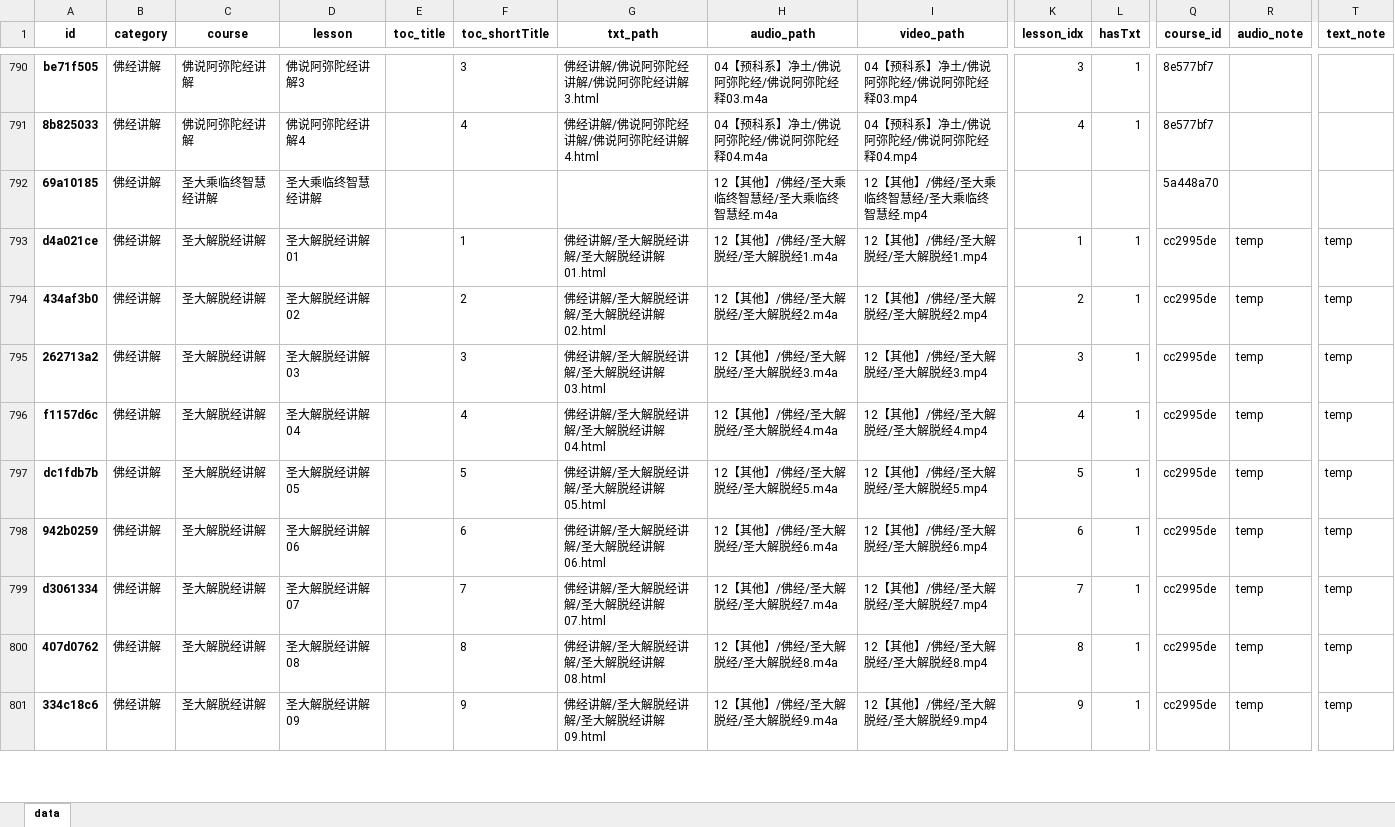
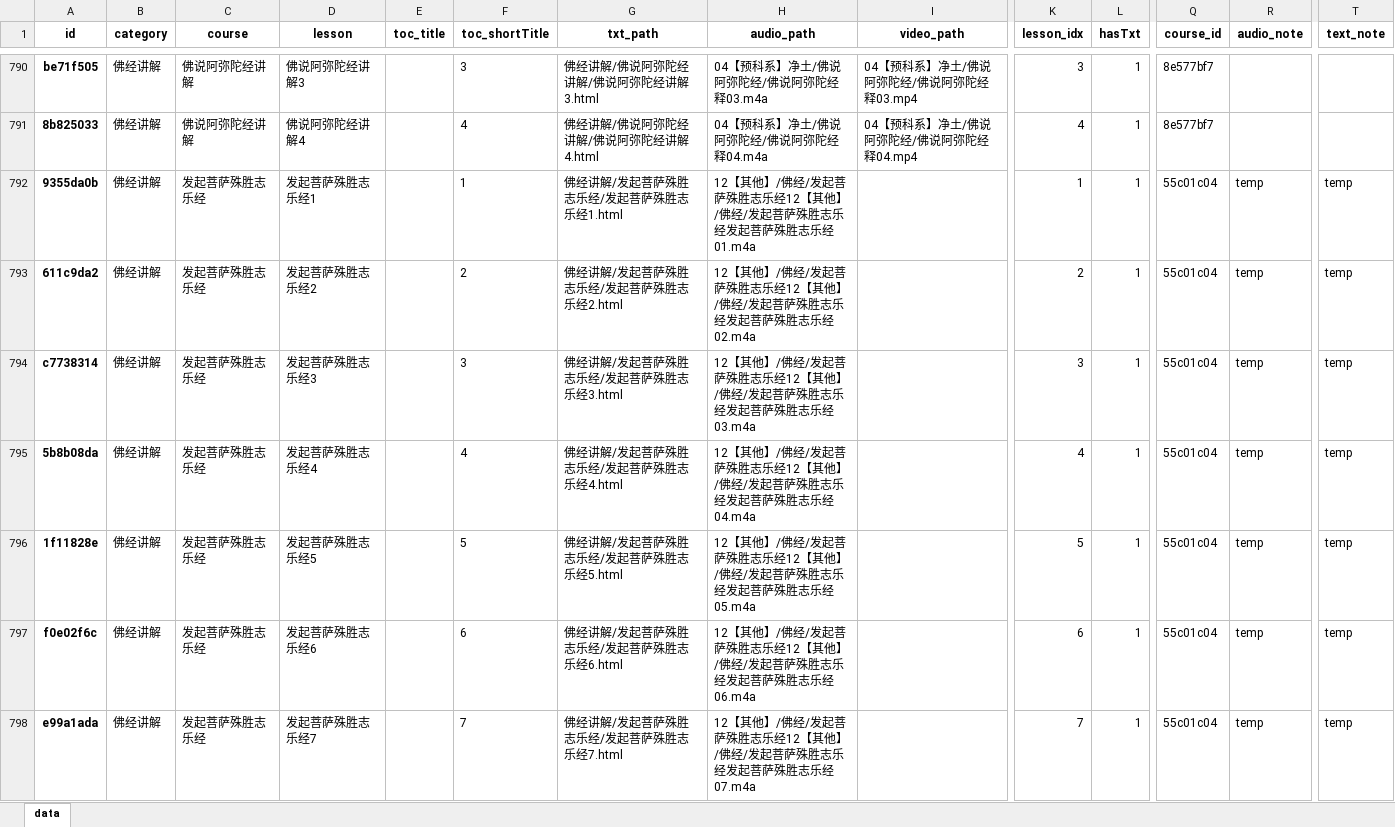
Before and after one commit to hliuleo/lamatxt, an Excel workbook: all_lesson.xlsx, sheet data, drawn as a sheet; only a part is shown, gaps mark what is left out; the shorter side is filled out with more unchanged rows; values as stored, in another font and other column widths than the file's, no borders; rows hold the shown columns only; the diff covers the shown part only; the diff names each change by its address in the sheet, - before the commit and + after, or states it on an @@ line.

```diff
--- a/all_lesson.xlsx (sheet data)
+++ b/all_lesson.xlsx (sheet data)
+row 792: 9355da0b | 佛经讲解 | 发起菩萨殊胜志乐经 | 发起菩萨殊胜志乐经1 |  | 1 | 佛经讲解/发起菩萨殊胜志乐经/发起菩萨殊胜志乐经1.html | 12【其他】/佛经/发起菩萨殊胜志乐经12【其他】/佛经/发起菩萨殊胜志乐经发起菩萨殊胜志乐经01.m4a |  | 1 | 1 | 55c01c04 | temp | temp
+row 793: 611c9da2 | 佛经讲解 | 发起菩萨殊胜志乐经 | 发起菩萨殊胜志乐经2 |  | 2 | 佛经讲解/发起菩萨殊胜志乐经/发起菩萨殊胜志乐经2.html | 12【其他】/佛经/发起菩萨殊胜志乐经12【其他】/佛经/发起菩萨殊胜志乐经发起菩萨殊胜志乐经02.m4a |  | 2 | 1 | 55c01c04 | temp | temp
+row 794: c7738314 | 佛经讲解 | 发起菩萨殊胜志乐经 | 发起菩萨殊胜志乐经3 |  | 3 | 佛经讲解/发起菩萨殊胜志乐经/发起菩萨殊胜志乐经3.html | 12【其他】/佛经/发起菩萨殊胜志乐经12【其他】/佛经/发起菩萨殊胜志乐经发起菩萨殊胜志乐经03.m4a |  | 3 | 1 | 55c01c04 | temp | temp
+row 795: 5b8b08da | 佛经讲解 | 发起菩萨殊胜志乐经 | 发起菩萨殊胜志乐经4 |  | 4 | 佛经讲解/发起菩萨殊胜志乐经/发起菩萨殊胜志乐经4.html | 12【其他】/佛经/发起菩萨殊胜志乐经12【其他】/佛经/发起菩萨殊胜志乐经发起菩萨殊胜志乐经04.m4a |  | 4 | 1 | 55c01c04 | temp | temp
+row 796: 1f11828e | 佛经讲解 | 发起菩萨殊胜志乐经 | 发起菩萨殊胜志乐经5 |  | 5 | 佛经讲解/发起菩萨殊胜志乐经/发起菩萨殊胜志乐经5.html | 12【其他】/佛经/发起菩萨殊胜志乐经12【其他】/佛经/发起菩萨殊胜志乐经发起菩萨殊胜志乐经05.m4a |  | 5 | 1 | 55c01c04 | temp | temp
+row 797: f0e02f6c | 佛经讲解 | 发起菩萨殊胜志乐经 | 发起菩萨殊胜志乐经6 |  | 6 | 佛经讲解/发起菩萨殊胜志乐经/发起菩萨殊胜志乐经6.html | 12【其他】/佛经/发起菩萨殊胜志乐经12【其他】/佛经/发起菩萨殊胜志乐经发起菩萨殊胜志乐经06.m4a |  | 6 | 1 | 55c01c04 | temp | temp
+row 798: e99a1ada | 佛经讲解 | 发起菩萨殊胜志乐经 | 发起菩萨殊胜志乐经7 |  | 7 | 佛经讲解/发起菩萨殊胜志乐经/发起菩萨殊胜志乐经7.html | 12【其他】/佛经/发起菩萨殊胜志乐经12【其他】/佛经/发起菩萨殊胜志乐经发起菩萨殊胜志乐经07.m4a |  | 7 | 1 | 55c01c04 | temp | temp
```
Also changed, not shown: 117 added rows elsewhere in this sheet, all_course.xlsx, 14 other files.
